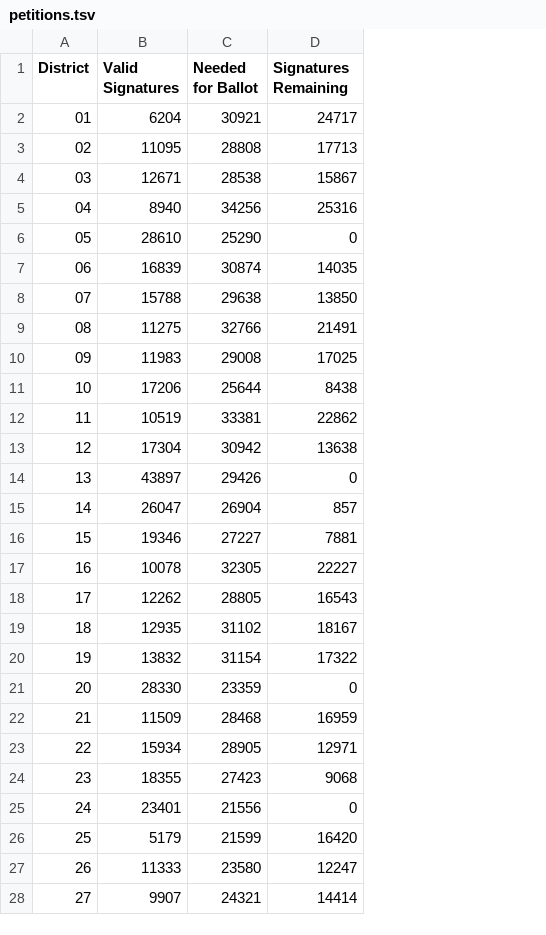
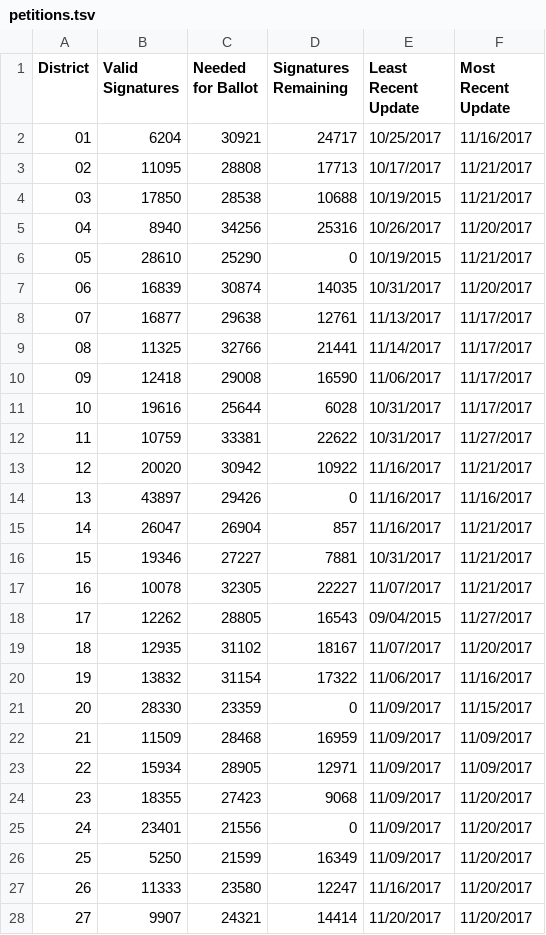
Before and after one commit to albarrentine/florida_rights_restoration, a TSV file: data/petitions.tsv, drawn as a sheet; the diff names each change by its address in the sheet, - before the commit and + after, or states it on an @@ line.

Commit message:
[data/petitions] adding new columns for most recent and least recent update on the district rollup to get a sense in that view of the freshness of the signature data

```diff
--- a/data/petitions.tsv
+++ b/data/petitions.tsv
+column E (Least Recent Update), rows 2-28: 10/25/2017 | 10/17/2017 | 10/19/2015 | 10/26/2017 | 10/19/2015 | 10/31/2017 | 11/13/2017 | 11/14/2017 | 11/06/2017 | 10/31/2017 | 10/31/2017 | 11/16/2017 | 11/16/2017 | 11/16/2017 | 10/31/2017 | 11/07/2017 | 09/04/2015 | 11/07/2017 | 11/06/2017 | 11/09/2017 | 11/09/2017 | 11/09/2017 | 11/09/2017 | 11/09/2017 | 11/09/2017 | 11/16/2017 | 11/20/2017
+column F (Most Recent Update), rows 2-28: 11/16/2017 | 11/21/2017 | 11/21/2017 | 11/20/2017 | 11/21/2017 | 11/20/2017 | 11/17/2017 | 11/17/2017 | 11/17/2017 | 11/17/2017 | 11/27/2017 | 11/21/2017 | 11/16/2017 | 11/21/2017 | 11/21/2017 | 11/21/2017 | 11/27/2017 | 11/20/2017 | 11/16/2017 | 11/15/2017 | 11/09/2017 | 11/09/2017 | 11/20/2017 | 11/20/2017 | 11/20/2017 | 11/20/2017 | 11/20/2017
-B4 (Valid Signatures): 12671
+B4 (Valid Signatures): 17850
-D4 (Signatures Remaining): 15867
+D4 (Signatures Remaining): 10688
-B8 (Valid Signatures): 15788
+B8 (Valid Signatures): 16877
-D8 (Signatures Remaining): 13850
+D8 (Signatures Remaining): 12761
-B9 (Valid Signatures): 11275
+B9 (Valid Signatures): 11325
-D9 (Signatures Remaining): 21491
+D9 (Signatures Remaining): 21441
-B10 (Valid Signatures): 11983
+B10 (Valid Signatures): 12418
-D10 (Signatures Remaining): 17025
+D10 (Signatures Remaining): 16590
-B11 (Valid Signatures): 17206
+B11 (Valid Signatures): 19616
-D11 (Signatures Remaining): 8438
+D11 (Signatures Remaining): 6028
-B12 (Valid Signatures): 10519
+B12 (Valid Signatures): 10759
-D12 (Signatures Remaining): 22862
+D12 (Signatures Remaining): 22622
-B13 (Valid Signatures): 17304
+B13 (Valid Signatures): 20020
-D13 (Signatures Remaining): 13638
+D13 (Signatures Remaining): 10922
-B26 (Valid Signatures): 5179
+B26 (Valid Signatures): 5250
-D26 (Signatures Remaining): 16420
+D26 (Signatures Remaining): 16349
```
Also changed, not shown: data/county_by_district_petitions.tsv, data/county_petitions.tsv, 4 other files.
